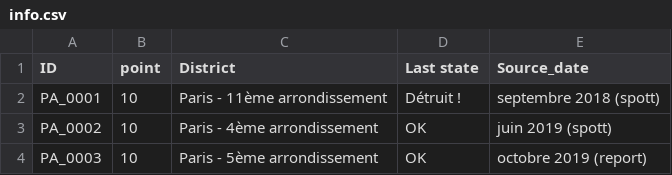
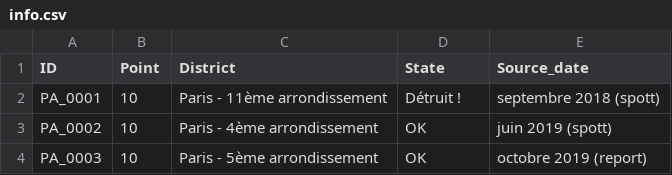
Before and after one commit to SHAO-Nuoya/Where-Are-My-INVADERS, a CSV file: data/info.csv, drawn as a sheet; only a part is shown.

```diff
--- a/data/info.csv
+++ b/data/info.csv
@@ -1,2 +1,2 @@
-ID,point,District,Last state,Source_date
+ID,Point,District,State,Source_date
 PA_0001,10,Paris - 11ème arrondissement,Détruit !,septembre 2018 (spott)
```
Also changed, not shown: 6 other files.
